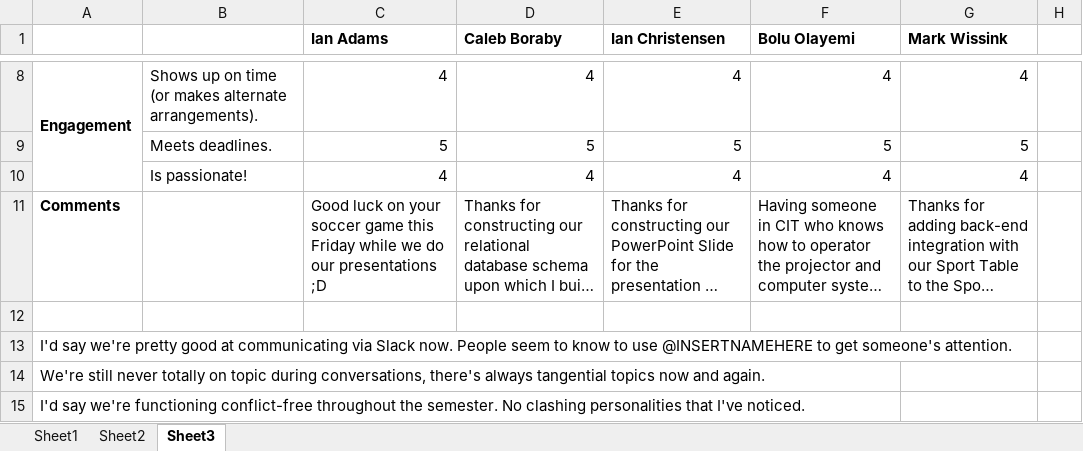
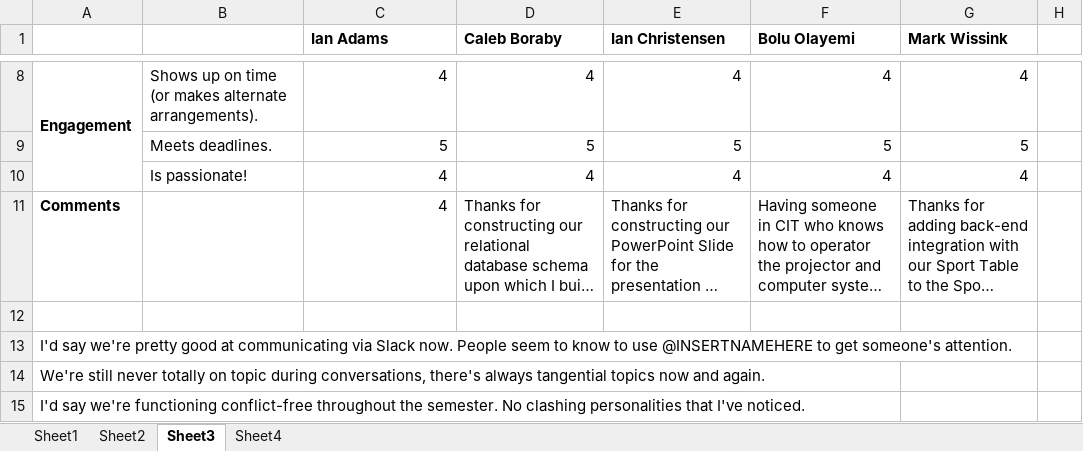
Before and after one commit to J-Jinn/cs262, an Excel workbook: Team Member Review.xlsx, sheet Sheet3, drawn as a sheet; only a part is shown, gaps mark what is left out; long unchanged cells end in …; values as stored, in another font and other column widths than the file's, no borders; the diff names each change by its address in the sheet, - before the commit and + after, or states it on an @@ line.

```diff
--- a/Team Member Review.xlsx (sheet Sheet3)
+++ b/Team Member Review.xlsx (sheet Sheet3)
+sheet tab: Sheet4
-C11 (Ian Adams): Good luck on your soccer game this Friday while we do our presentations ;D
+C11 (Ian Adams): 4
```
Also changed, not shown: 9 other files.
